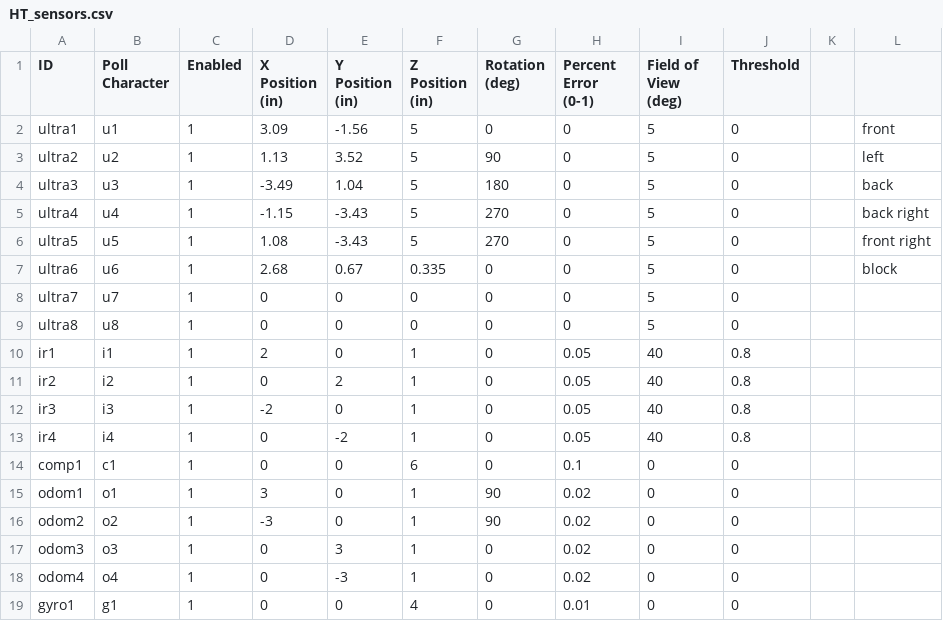
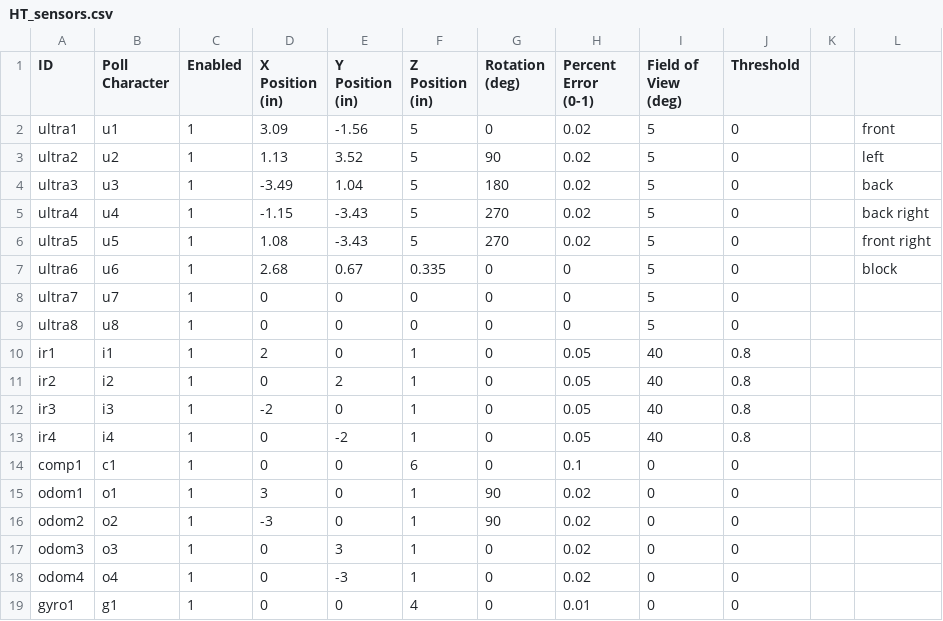
Before and after one commit to HoomanTahmasebipour/Autonomous-Rover, a CSV file: Hooman Code/HT_sensors.csv, drawn as a sheet.

```diff
--- a/Hooman Code/HT_sensors.csv
+++ b/Hooman Code/HT_sensors.csv
@@ -1,7 +1,7 @@
 ID,Poll Character,Enabled,X Position (in),Y Position (in),Z Position (in),Rotation (deg),Percent Error (0-1),Field of View (deg),Threshold,,
-ultra1,u1,1,3.09,-1.56,5,0,0,5,0,,front
-ultra2,u2,1,1.13,3.52,5,90,0,5,0,,left
-ultra3,u3,1,-3.49,1.04,5,180,0,5,0,,back
-ultra4,u4,1,-1.15,-3.43,5,270,0,5,0,,back right
-ultra5,u5,1,1.08,-3.43,5,270,0,5,0,,front right
+ultra1,u1,1,3.09,-1.56,5,0,0.02,5,0,,front
+ultra2,u2,1,1.13,3.52,5,90,0.02,5,0,,left
+ultra3,u3,1,-3.49,1.04,5,180,0.02,5,0,,back
+ultra4,u4,1,-1.15,-3.43,5,270,0.02,5,0,,back right
+ultra5,u5,1,1.08,-3.43,5,270,0.02,5,0,,front right
 ultra6,u6,1,2.68,0.67,0.335,0,0,5,0,,block
```
Also changed, not shown: config/drive.csv, config/sensors.csv, 3 other files.
